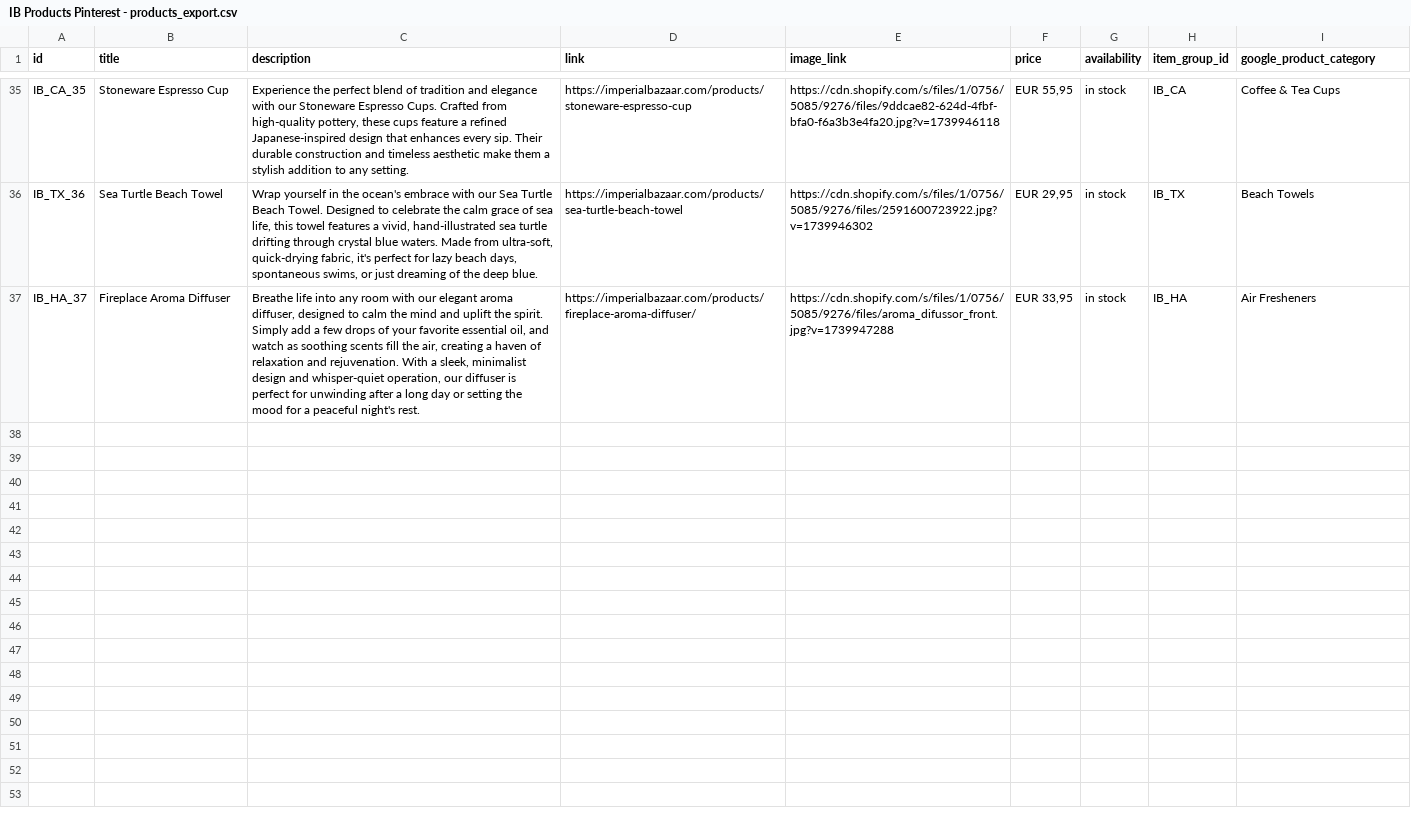
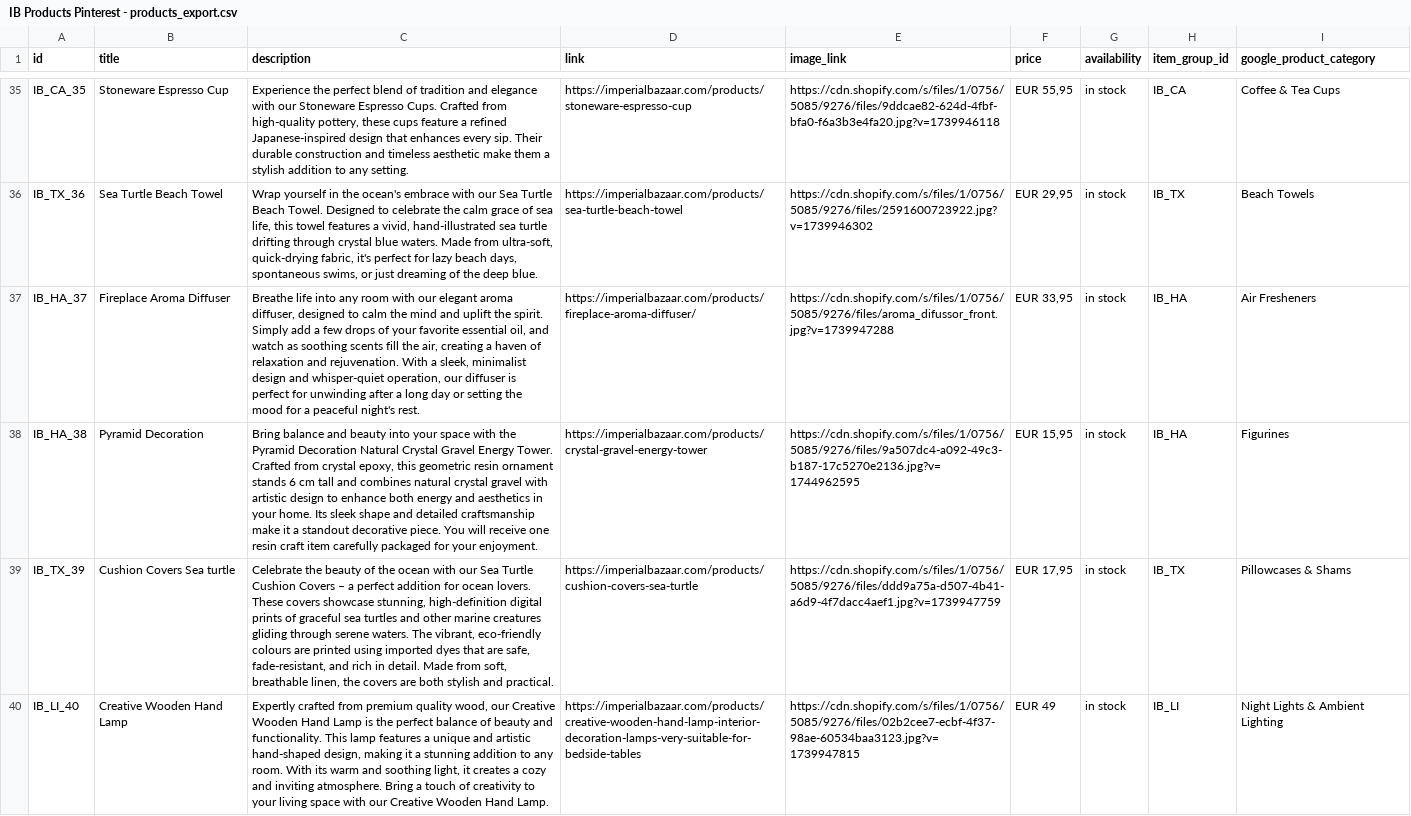
Before and after one commit to Iago0815/IB, a CSV file: IB Products Pinterest - products_export.csv, drawn as a sheet; only a part is shown, gaps mark what is left out; the diff names each change by its address in the sheet, - before the commit and + after, or states it on an @@ line.

```diff
--- a/IB Products Pinterest - products_export.csv
+++ b/IB Products Pinterest - products_export.csv
+row 38: IB_HA_38 | Pyramid Decoration | Bring balance and beauty into your space with the Pyramid Decoration Natural Crystal Gravel Energy Tower. Crafted from crystal epoxy, this geometric resin ornament stands 6 cm tall and combines natural crystal gravel with artistic design to enhance both energy and aesthetics in your home. Its sleek shape and detailed craftsmanship make it a standout decorative piece. You will receive one resin craft item carefully packaged for your enjoyment. | https://imperialbazaar.com/products/crystal-gravel-energy-tower | https://cdn.shopify.com/s/files/1/0756/5085/9276/files/9a507dc4-a092-49c3-b187-17c5270e2136.jpg?v=1744962595 | EUR 15,95 | in stock | IB_HA | Figurines
+row 39: IB_TX_39 | Cushion Covers Sea turtle | Celebrate the beauty of the ocean with our Sea Turtle Cushion Covers – a perfect addition for ocean lovers. These covers showcase stunning, high-definition digital prints of graceful sea turtles and other marine creatures gliding through serene waters. The vibrant, eco-friendly colours are printed using imported dyes that are safe, fade-resistant, and rich in detail. Made from soft, breathable linen, the covers are both stylish and practical. | https://imperialbazaar.com/products/cushion-covers-sea-turtle | https://cdn.shopify.com/s/files/1/0756/5085/9276/files/ddd9a75a-d507-4b41-a6d9-4f7dacc4aef1.jpg?v=1739947759 | EUR 17,95 | in stock | IB_TX | Pillowcases & Shams
+row 40: IB_LI_40 | Creative Wooden Hand Lamp | Expertly crafted from premium quality wood, our Creative Wooden Hand Lamp is the perfect balance of beauty and functionality. This lamp features a unique and artistic hand-shaped design, making it a stunning addition to any room. With its warm and soothing light, it creates a cozy and inviting atmosphere. Bring a touch of creativity to your living space with our Creative Wooden Hand Lamp. | https://imperialbazaar.com/products/creative-wooden-hand-lamp-interior-decoration-lamps-very-suitable-for-bedside-tables | https://cdn.shopify.com/s/files/1/0756/5085/9276/files/02b2cee7-ecbf-4f37-98ae-60534baa3123.jpg?v=1739947815 | EUR 49 | in stock | IB_LI | Night Lights & Ambient Lighting
```
Also changed, not shown: IB_Products_Pinterest_Germany.csv.
